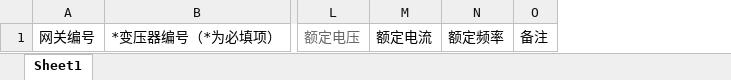
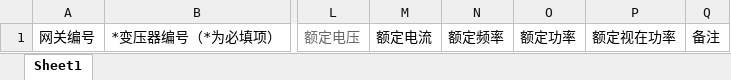
Before and after one commit to 53328085/zlgit, an Excel workbook: public/deviceExcel/transformer.xlsx, sheet Sheet1, drawn as a sheet; only a part is shown, gaps mark what is left out; values as stored, in another font and other column widths than the file's, no borders; the diff names each change by its address in the sheet, - before the commit and + after, or states it on an @@ line.

```diff
--- a/public/deviceExcel/transformer.xlsx (sheet Sheet1)
+++ b/public/deviceExcel/transformer.xlsx (sheet Sheet1)
+column O, row 1: 额定功率
+column P, row 1: 额定视在功率
```
Also changed, not shown: 1 other file.
